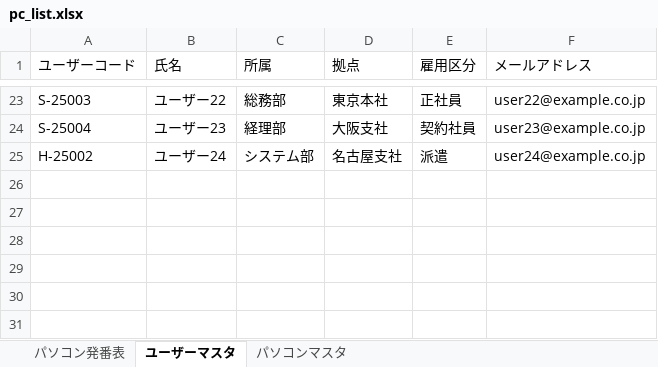
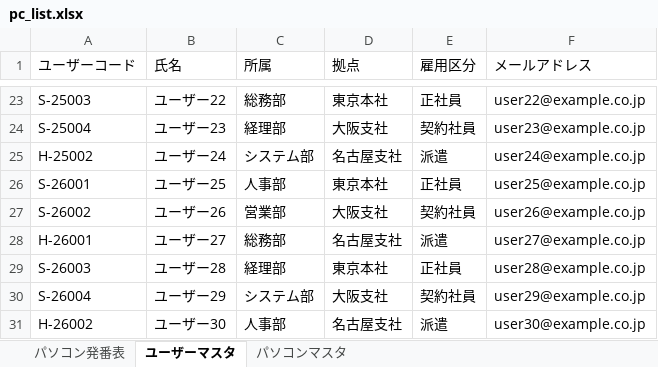
Before and after one commit to syaraandryukobo-tech/PcAssentManager, an Excel workbook: Excel/pc_list.xlsx, sheet ユーザーマスタ, drawn as a sheet; only a part is shown, gaps mark what is left out; values as stored, in another font and other column widths than the file's, no borders; the diff names each change by its address in the sheet, - before the commit and + after, or states it on an @@ line.

```diff
--- a/Excel/pc_list.xlsx (sheet ユーザーマスタ)
+++ b/Excel/pc_list.xlsx (sheet ユーザーマスタ)
+row 26: S-26001 | ユーザー25 | 人事部 | 東京本社 | 正社員 | user25@example.co.jp
+row 27: S-26002 | ユーザー26 | 営業部 | 大阪支社 | 契約社員 | user26@example.co.jp
+row 28: H-26001 | ユーザー27 | 総務部 | 名古屋支社 | 派遣 | user27@example.co.jp
+row 29: S-26003 | ユーザー28 | 経理部 | 東京本社 | 正社員 | user28@example.co.jp
+row 30: S-26004 | ユーザー29 | システム部 | 大阪支社 | 契約社員 | user29@example.co.jp
+row 31: H-26002 | ユーザー30 | 人事部 | 名古屋支社 | 派遣 | user30@example.co.jp
```
Also changed, not shown: sheet パソコン発番表, sheet パソコンマスタ, 2 other files.
